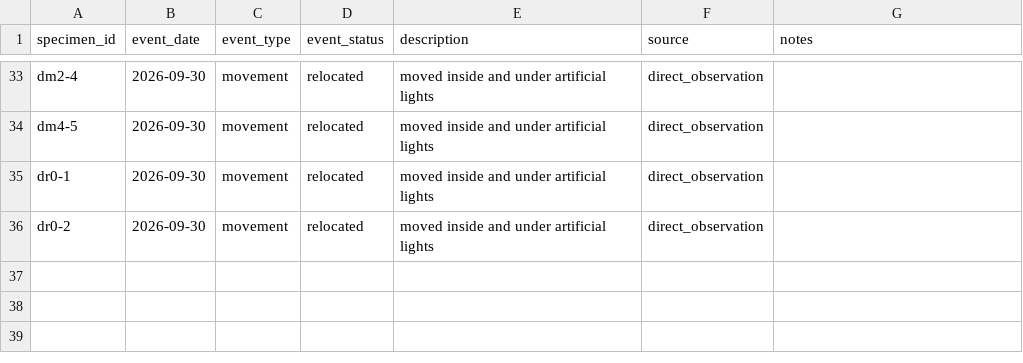
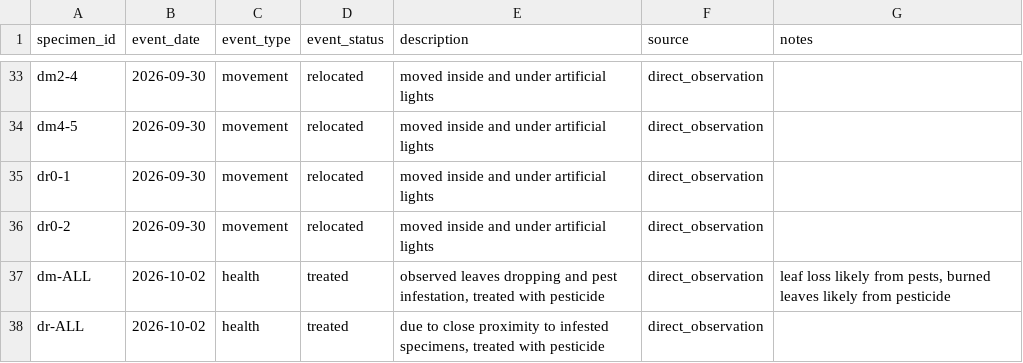
Before and after one commit to 0xa08ab242/theophrastus-sieve, a CSV file: data/events.csv, drawn as a sheet; only a part is shown, gaps mark what is left out; the diff names each change by its address in the sheet, - before the commit and + after, or states it on an @@ line.

Commit message:
finish DM-60-day cycle
add final 60-day DM measurement
add note about pest infestation and treatment

```diff
--- a/data/events.csv
+++ b/data/events.csv
+row 37: dm-ALL | 2026-10-02 | health | treated | observed leaves dropping and pest infestation, treated with pesticide | direct_observation | leaf loss likely from pests, burned leaves likely from pesticide
+row 38: dr-ALL | 2026-10-02 | health | treated | due to close proximity to infested specimens, treated with pesticide | direct_observation
```
Also changed, not shown: data/dm_measurements.csv.
